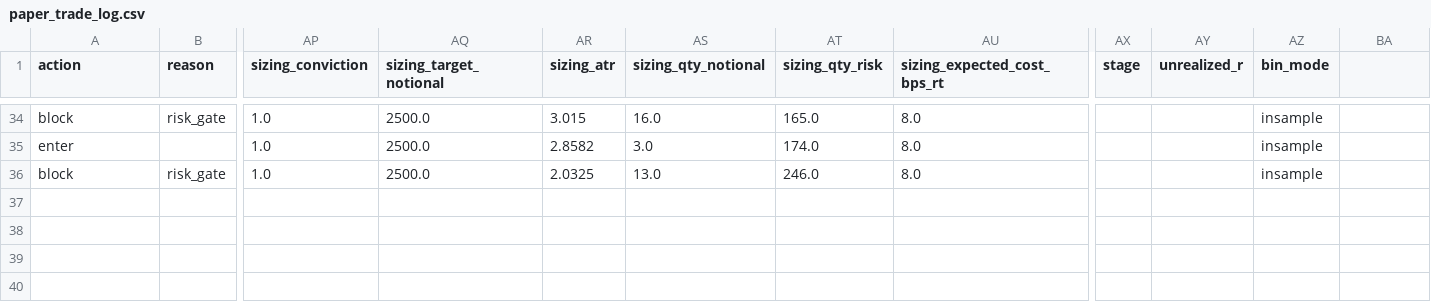
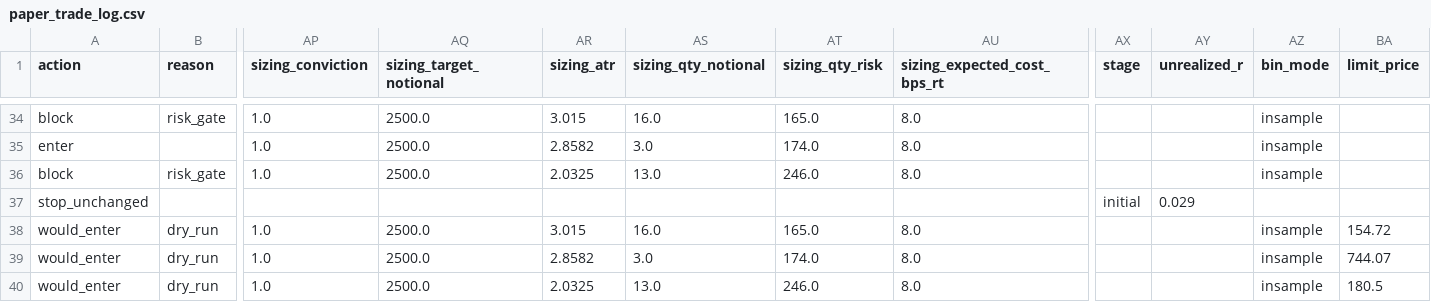
Before and after one commit to 6ixtyn9-sudo/Price, a CSV file: localdata/paper_trade_log.csv, drawn as a sheet; only a part is shown, gaps mark what is left out; rows hold the shown columns only; the diff names each change by its address in the sheet, - before the commit and + after, or states it on an @@ line.

Commit message:
refactor: streamline CostModel, add limit_price to trade journal, and update paper trading logic

```diff
--- a/localdata/paper_trade_log.csv
+++ b/localdata/paper_trade_log.csv
-BA1: (empty)
+BA1: limit_price
+row 37: stop_unchanged |  |  |  |  |  |  |  | initial | 0.029
+row 38: would_enter | dry_run | 1.0 | 2500.0 | 3.015 | 16.0 | 165.0 | 8.0 |  |  | insample | 154.72
+row 39: would_enter | dry_run | 1.0 | 2500.0 | 2.8582 | 3.0 | 174.0 | 8.0 |  |  | insample | 744.07
+row 40: would_enter | dry_run | 1.0 | 2500.0 | 2.0325 | 13.0 | 246.0 | 8.0 |  |  | insample | 180.5
```
Also changed, not shown: localdata/trade_journal.csv, 2 other files.
